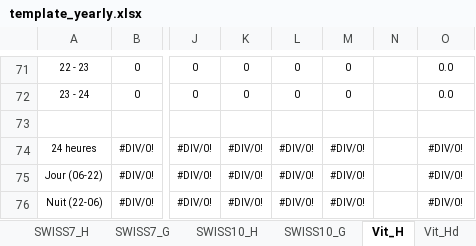
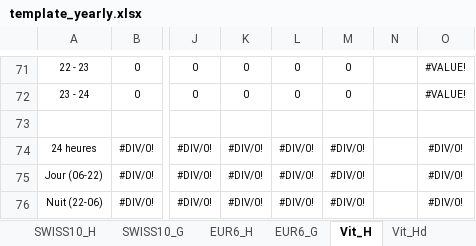
Before and after one commit to opengisch/OpenComptage, an Excel workbook: comptages/report/template_yearly.xlsx, sheet Vit_H, drawn as a sheet; only a part is shown, gaps mark what is left out; values as stored, in another font and other column widths than the file's, no borders; conditional formats not drawn; the diff covers the shown part only; the diff names each change by its address in the sheet, - before the commit and + after, or states it on an @@ line.

```diff
--- a/comptages/report/template_yearly.xlsx (sheet Vit_H)
+++ b/comptages/report/template_yearly.xlsx (sheet Vit_H)
+sheet tab: EUR6_H
+sheet tab: EUR6_G
-O71:O72: 0.0
+O71:O72: #VALUE!
```
Also changed, not shown: 49 edited cells elsewhere in this sheet, sheet Data_day, sheet Data_category, sheet CV_LV, sheet Data_month, sheet CV_C, sheet CV_H, 9 more sheets, other sheet tabs, formulas that keep their value, charts or pictures, 1 other file.
